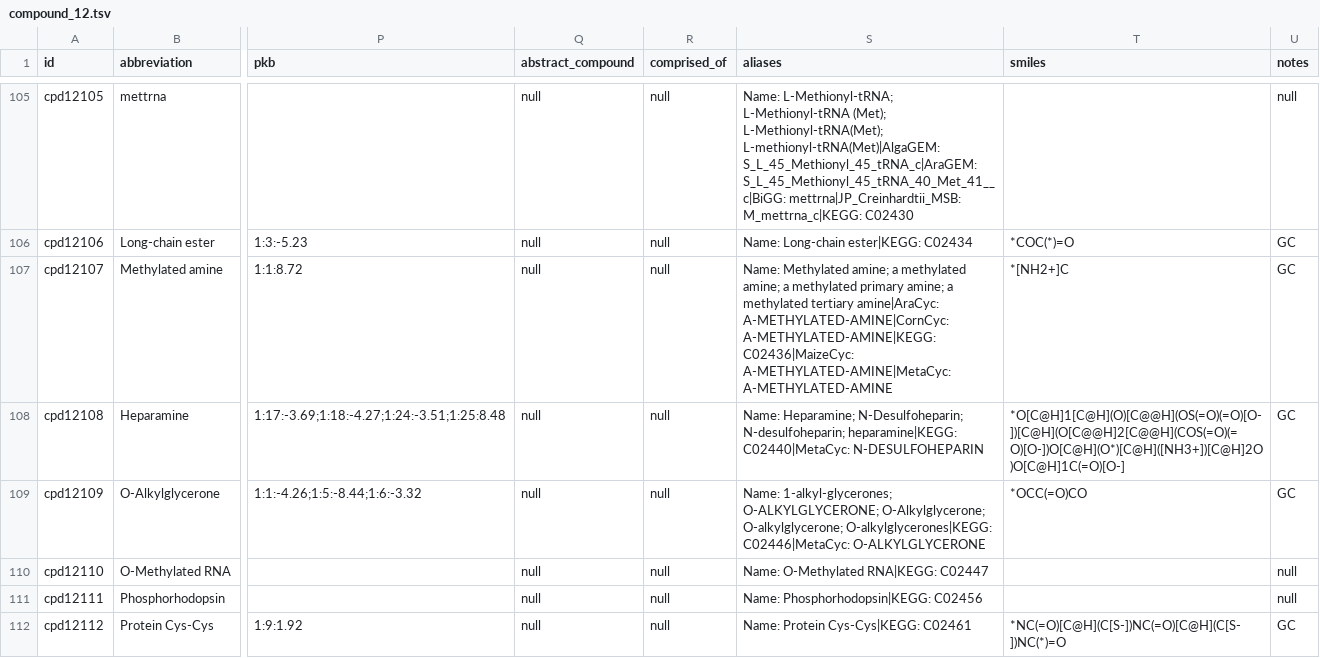
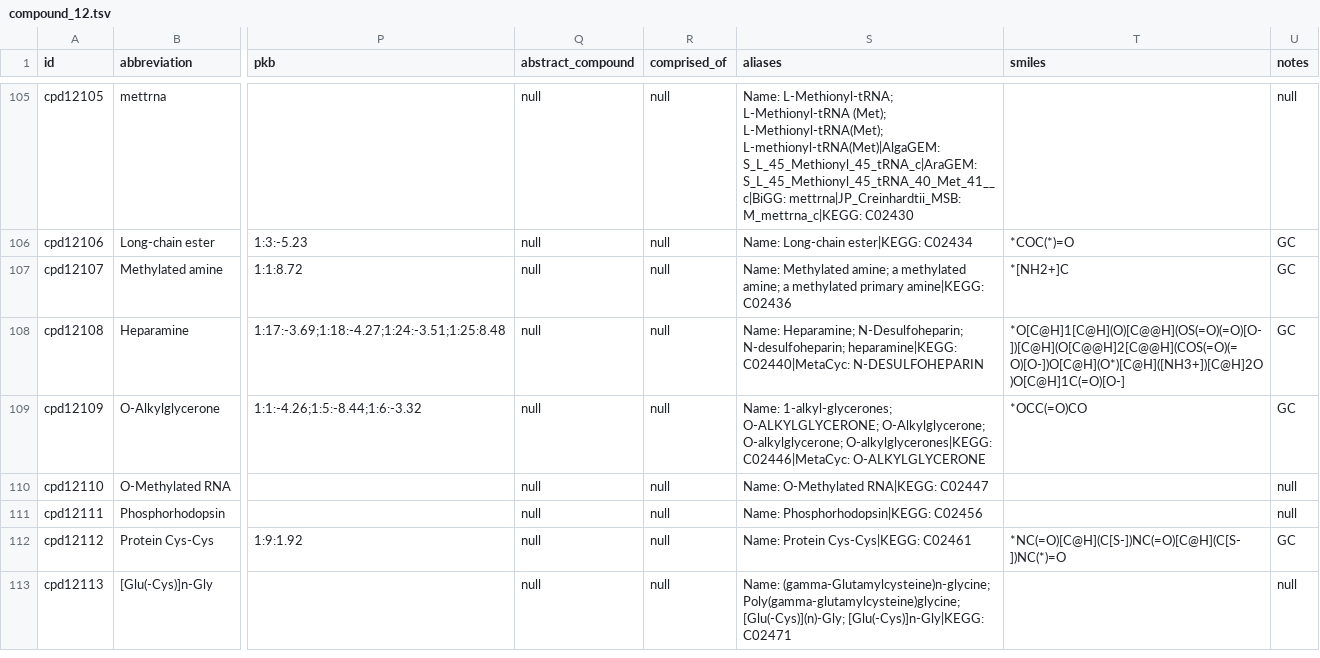
Before and after one commit to ModelSEED/ModelSEEDDatabase, a TSV file: Biochemistry/compound_12.tsv, drawn as a sheet; only a part is shown, gaps mark what is left out; the shorter side is filled out with more unchanged rows; the diff names each change by its address in the sheet, - before the commit and + after, or states it on an @@ line.

```diff
--- a/Biochemistry/compound_12.tsv
+++ b/Biochemistry/compound_12.tsv
-S107 (aliases): …methylated primary amine; a methylated tertiary amine|AraCyc: A-METHYLATED-AMINE|CornCyc: A-METHYLATED-AMINE|KEGG: C02436|MaizeCyc: A-METHYLATED-AMINE|MetaCyc: A-METHYLATED-AMINE
+S107 (aliases): …methylated primary amine|KEGG: C02436
```
Also changed, not shown: Biochemistry/compound_43.tsv, Biochemistry/reaction_19.tsv, 18 other files.
